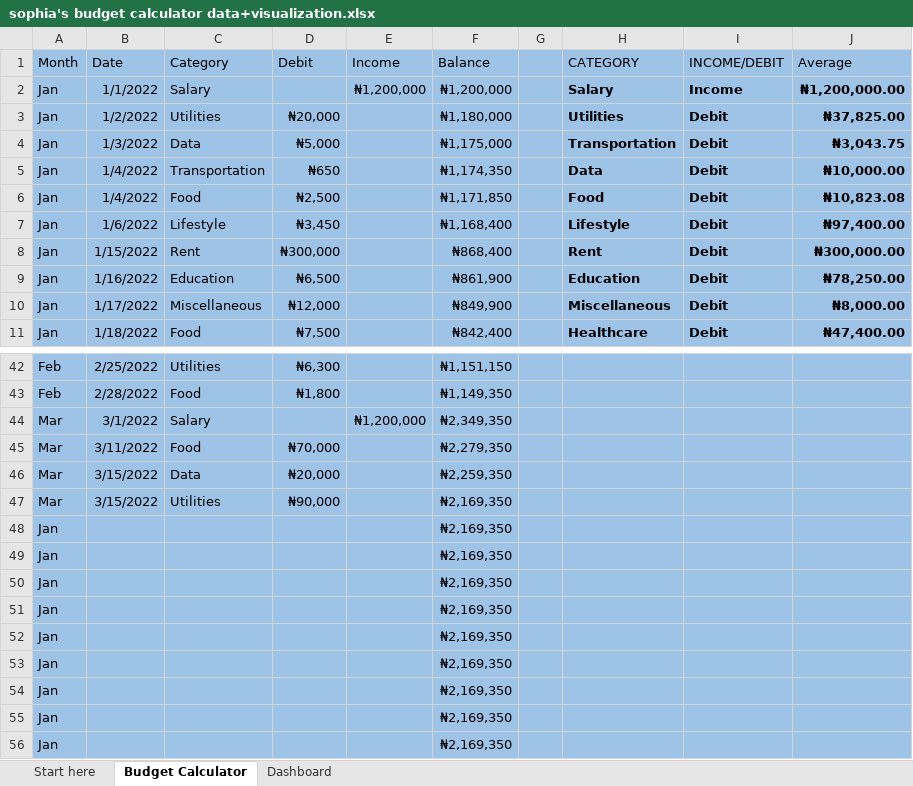
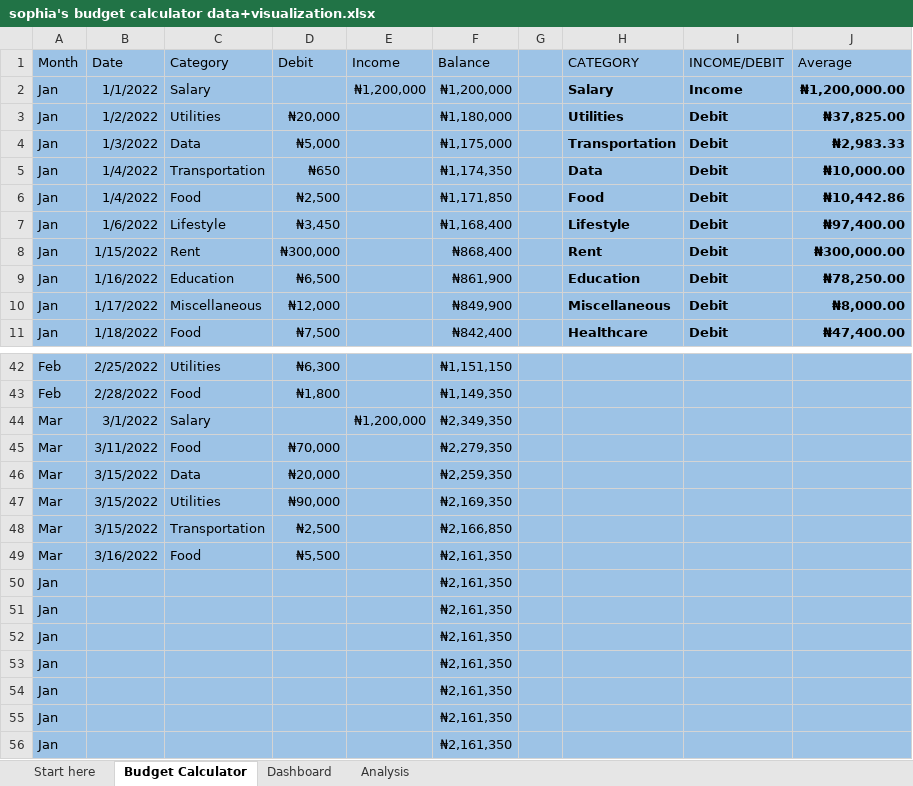
Before and after one commit to nengii/BudgetCalculator, an Excel workbook: sophia's budget calculator data+visualization.xlsx, sheet Budget Calculator, drawn as a sheet; only a part is shown, gaps mark what is left out; values as stored, in another font and other column widths than the file's, no borders; charts and pictures and table styles not drawn; removed rows and columns are numbered as before the commit, all else as after; the diff names each change by its address in the sheet, - before the commit and + after, or states it on an @@ line.

```diff
--- a/sophia's budget calculator data+visualization.xlsx (sheet Budget Calculator)
+++ b/sophia's budget calculator data+visualization.xlsx (sheet Budget Calculator)
+sheet tab: Analysis
-J4 (Average): ₦3,043.75
+J4 (Average): ₦2,983.33
-J6 (Average): ₦10,823.08
+J6 (Average): ₦10,442.86
-row 48: Jan |  |  |  |  | ₦2,169,350
-row 49: Jan |  |  |  |  | ₦2,169,350
+row 48: Mar | 3/15/2022 | Transportation | ₦2,500 |  | ₦2,166,850
+row 49: Mar | 3/16/2022 | Food | ₦5,500 |  | ₦2,161,350
-F50:F56 (Balance): ₦2,169,350
+F50:F56 (Balance): ₦2,161,350
```
Also changed, not shown: sheet Dashboard, charts or pictures, 1 other file.
